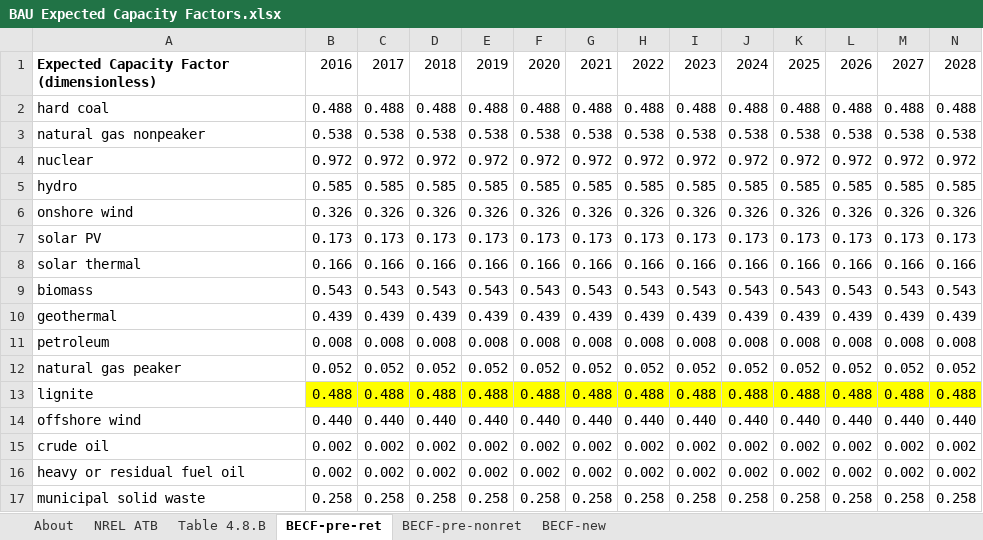
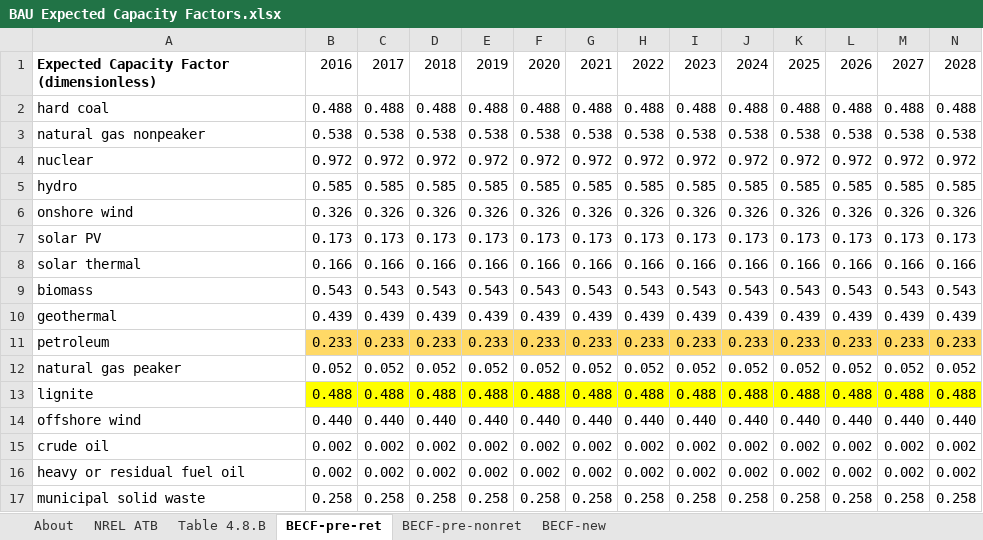
Before and after one commit to EnergyInnovation/eps-minnesota, an Excel workbook: InputData/elec/BECF/BAU Expected Capacity Factors.xlsx, sheet BECF-pre-ret, drawn as a sheet; only a part is shown; values as stored, in another font and other column widths than the file's, no borders; removed rows and columns are numbered as before the commit, all else as after; rows hold the shown columns only; the diff names each change by its address in the sheet, - before the commit and + after, or states it on an @@ line.

Commit message:
Fix petroleum CF

```diff
--- a/InputData/elec/BECF/BAU Expected Capacity Factors.xlsx (sheet BECF-pre-ret)
+++ b/InputData/elec/BECF/BAU Expected Capacity Factors.xlsx (sheet BECF-pre-ret)
-row 11: petroleum | 0.008 | 0.008 | 0.008 | 0.008 | 0.008 | 0.008 | 0.008 | 0.008 | 0.008 | 0.008 | 0.008 | 0.008 | 0.008
+row 11: petroleum | 0.233 | 0.233 | 0.233 | 0.233 | 0.233 | 0.233 | 0.233 | 0.233 | 0.233 | 0.233 | 0.233 | 0.233 | 0.233
```
Also changed, not shown: sheet BECF-new, 2 other files.
